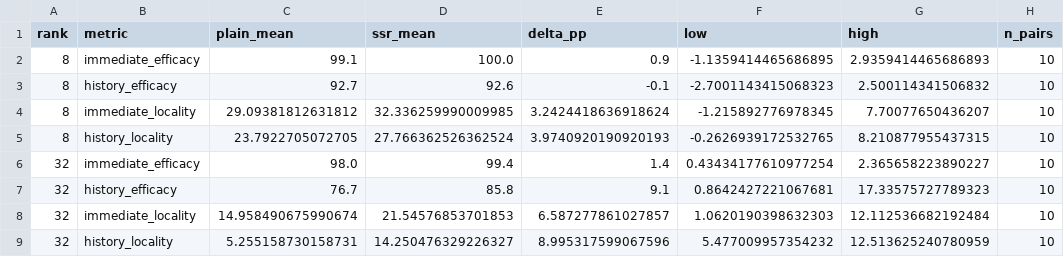
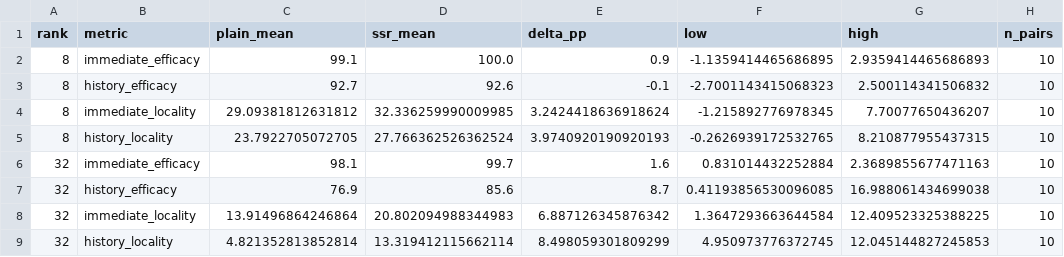
Before and after one commit to ydchen0806/ssr-ai-reproducibility, a CSV file: Data_S1/figure5_dual_followup/summary.csv, drawn as a sheet; removed rows and columns are numbered as before the commit, all else as after; the diff names each change by its address in the sheet, - before the commit and + after, or states it on an @@ line.

```diff
--- a/Data_S1/figure5_dual_followup/summary.csv
+++ b/Data_S1/figure5_dual_followup/summary.csv
-row 6: 32 | immediate_efficacy | 98.0 | 99.4 | 1.4 | 0.43434177610977254 | 2.365658223890227 | 10
-row 7: 32 | history_efficacy | 76.7 | 85.8 | 9.1 | 0.8642427221067681 | 17.33575727789323 | 10
-row 8: 32 | immediate_locality | 14.958490675990674 | 21.54576853701853 | 6.587277861027857 | 1.0620190398632303 | 12.112536682192484 | 10
-row 9: 32 | history_locality | 5.255158730158731 | 14.250476329226327 | 8.995317599067596 | 5.477009957354232 | 12.513625240780959 | 10
+row 6: 32 | immediate_efficacy | 98.1 | 99.7 | 1.6 | 0.831014432252884 | 2.3689855677471163 | 10
+row 7: 32 | history_efficacy | 76.9 | 85.6 | 8.7 | 0.41193856530096085 | 16.988061434699038 | 10
+row 8: 32 | immediate_locality | 13.91496864246864 | 20.802094988344983 | 6.887126345876342 | 1.3647293663644584 | 12.409523325388225 | 10
+row 9: 32 | history_locality | 4.821352813852814 | 13.319412115662114 | 8.498059301809299 | 4.950973776372745 | 12.045144827245853 | 10
```
Also changed, not shown: Data_S1/DISPLAYED_SEEDS.csv, Data_S1/MANIFEST.csv, 25 other files.
